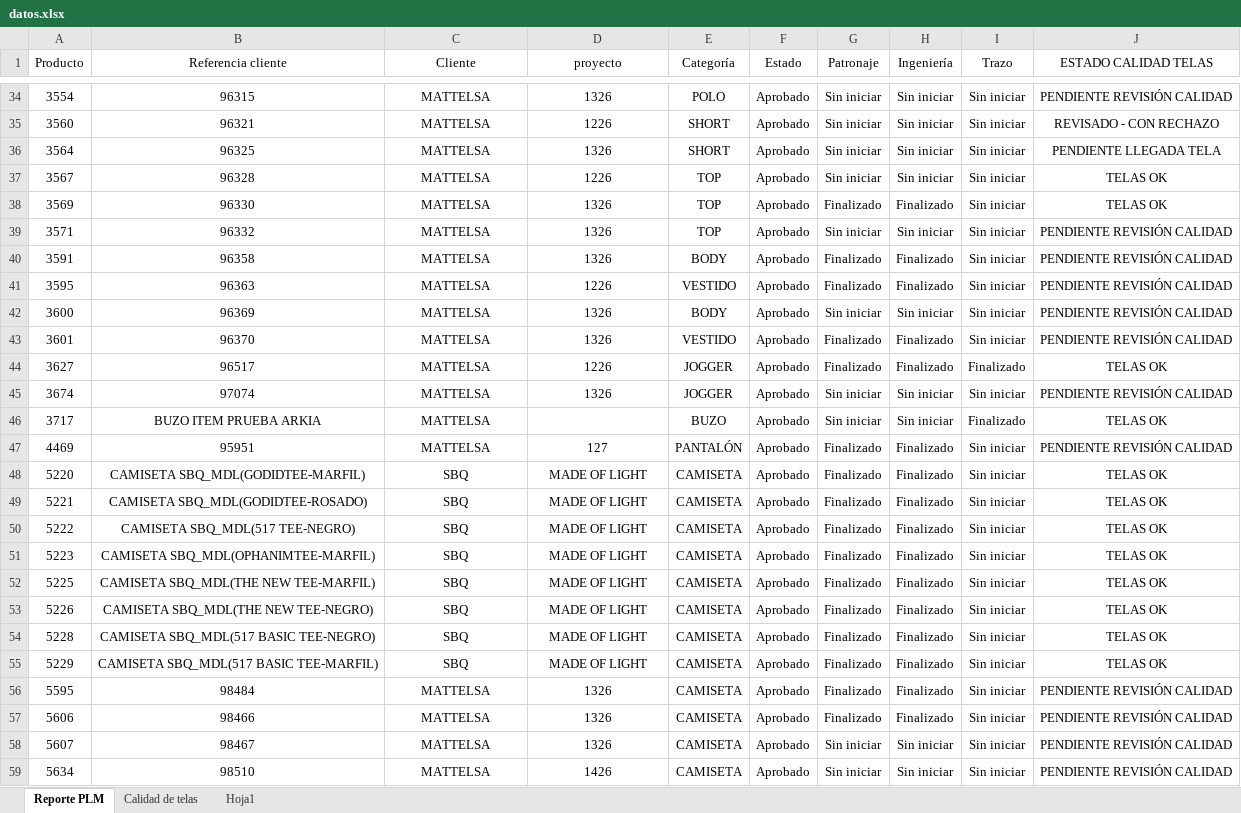
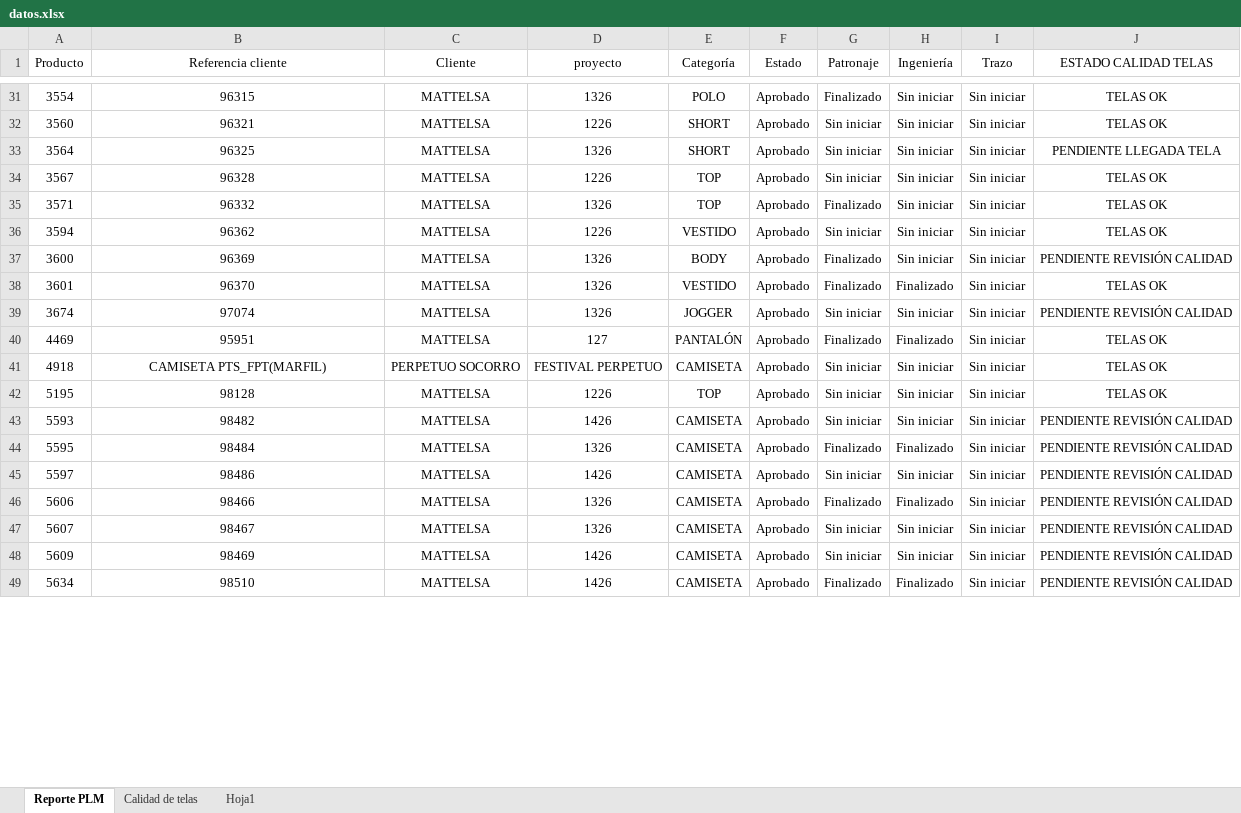
Before and after one commit to AnaliticaURA/PendientesLiberacion, an Excel workbook: datos.xlsx, sheet Reporte PLM, drawn as a sheet; only a part is shown, gaps mark what is left out; values as stored, in another font and other column widths than the file's, no borders; table styles not drawn; removed rows and columns are numbered as before the commit, all else as after; the diff covers the shown part only; the diff names each change by its address in the sheet, - before the commit and + after, or states it on an @@ line.

```diff
--- a/datos.xlsx (sheet Reporte PLM)
+++ b/datos.xlsx (sheet Reporte PLM)
-G31 (Patronaje): Sin iniciar
+G31 (Patronaje): Finalizado
-J31 (ESTADO CALIDAD TELAS): PENDIENTE REVISIÓN CALIDAD
+J31 (ESTADO CALIDAD TELAS): TELAS OK
-J32 (ESTADO CALIDAD TELAS): REVISADO - CON RECHAZO
+J32 (ESTADO CALIDAD TELAS): TELAS OK
-row 38: 3569 | 96330 | MATTELSA | 1326 | TOP | Aprobado | Finalizado | Finalizado | Sin iniciar | TELAS OK
-G35 (Patronaje): Sin iniciar
+G35 (Patronaje): Finalizado
-J35 (ESTADO CALIDAD TELAS): PENDIENTE REVISIÓN CALIDAD
+J35 (ESTADO CALIDAD TELAS): TELAS OK
-row 40: 3591 | 96358 | MATTELSA | 1326 | BODY | Aprobado | Finalizado | Finalizado | Sin iniciar | PENDIENTE REVISIÓN CALIDAD
-A36 (Producto): 3595
+A36 (Producto): 3594
-B36 (Referencia cliente): 96363
+B36 (Referencia cliente): 96362
-G36 (Patronaje): Finalizado
+G36 (Patronaje): Sin iniciar
-H36 (Ingeniería): Finalizado
+H36 (Ingeniería): Sin iniciar
-J36 (ESTADO CALIDAD TELAS): PENDIENTE REVISIÓN CALIDAD
+J36 (ESTADO CALIDAD TELAS): TELAS OK
-G37 (Patronaje): Sin iniciar
+G37 (Patronaje): Finalizado
-J38 (ESTADO CALIDAD TELAS): PENDIENTE REVISIÓN CALIDAD
+J38 (ESTADO CALIDAD TELAS): TELAS OK
-row 44: 3627 | 96517 | MATTELSA | 1226 | JOGGER | Aprobado | Finalizado | Finalizado | Finalizado | TELAS OK
-row 46: 3717 | BUZO ITEM PRUEBA ARKIA | MATTELSA |  | BUZO | Aprobado | Sin iniciar | Sin iniciar | Finalizado | TELAS OK
-J40 (ESTADO CALIDAD TELAS): PENDIENTE REVISIÓN CALIDAD
+J40 (ESTADO CALIDAD TELAS): TELAS OK
-row 48: 5220 | CAMISETA SBQ_MDL(GODIDTEE-MARFIL) | SBQ | MADE OF LIGHT | CAMISETA | Aprobado | Finalizado | Finalizado | Sin iniciar | TELAS OK
-row 49: 5221 | CAMISETA SBQ_MDL(GODIDTEE-ROSADO) | SBQ | MADE OF LIGHT | CAMISETA | Aprobado | Finalizado | Finalizado | Sin iniciar | TELAS OK
-row 50: 5222 | CAMISETA SBQ_MDL(517 TEE-NEGRO) | SBQ | MADE OF LIGHT | CAMISETA | Aprobado | Finalizado | Finalizado | Sin iniciar | TELAS OK
-row 51: 5223 | CAMISETA SBQ_MDL(OPHANIMTEE-MARFIL) | SBQ | MADE OF LIGHT | CAMISETA | Aprobado | Finalizado | Finalizado | Sin iniciar | TELAS OK
-row 52: 5225 | CAMISETA SBQ_MDL(THE NEW TEE-MARFIL) | SBQ | MADE OF LIGHT | CAMISETA | Aprobado | Finalizado | Finalizado | Sin iniciar | TELAS OK
-row 53: 5226 | CAMISETA SBQ_MDL(THE NEW TEE-NEGRO) | SBQ | MADE OF LIGHT | CAMISETA | Aprobado | Finalizado | Finalizado | Sin iniciar | TELAS OK
-row 54: 5228 | CAMISETA SBQ_MDL(517 BASIC TEE-NEGRO) | SBQ | MADE OF LIGHT | CAMISETA | Aprobado | Finalizado | Finalizado | Sin iniciar | TELAS OK
-row 55: 5229 | CAMISETA SBQ_MDL(517 BASIC TEE-MARFIL) | SBQ | MADE OF LIGHT | CAMISETA | Aprobado | Finalizado | Finalizado | Sin iniciar | TELAS OK
+row 41: 4918 | CAMISETA PTS_FPT(MARFIL) | PERPETUO SOCORRO | FESTIVAL PERPETUO | CAMISETA | Aprobado | Sin iniciar | Sin iniciar | Sin iniciar | TELAS OK
+row 42: 5195 | 98128 | MATTELSA | 1226 | TOP | Aprobado | Sin iniciar | Sin iniciar | Sin iniciar | TELAS OK
+row 43: 5593 | 98482 | MATTELSA | 1426 | CAMISETA | Aprobado | Sin iniciar | Sin iniciar | Sin iniciar | PENDIENTE REVISIÓN CALIDAD
+row 45: 5597 | 98486 | MATTELSA | 1426 | CAMISETA | Aprobado | Sin iniciar | Sin iniciar | Sin iniciar | PENDIENTE REVISIÓN CALIDAD
+row 48: 5609 | 98469 | MATTELSA | 1426 | CAMISETA | Aprobado | Sin iniciar | Sin iniciar | Sin iniciar | PENDIENTE REVISIÓN CALIDAD
-G49 (Patronaje): Sin iniciar
+G49 (Patronaje): Finalizado
-H49 (Ingeniería): Sin iniciar
+H49 (Ingeniería): Finalizado
```
Also changed, not shown: 14 added rows, 15 removed rows and 56 edited cells elsewhere in this sheet, sheet Calidad de telas.
